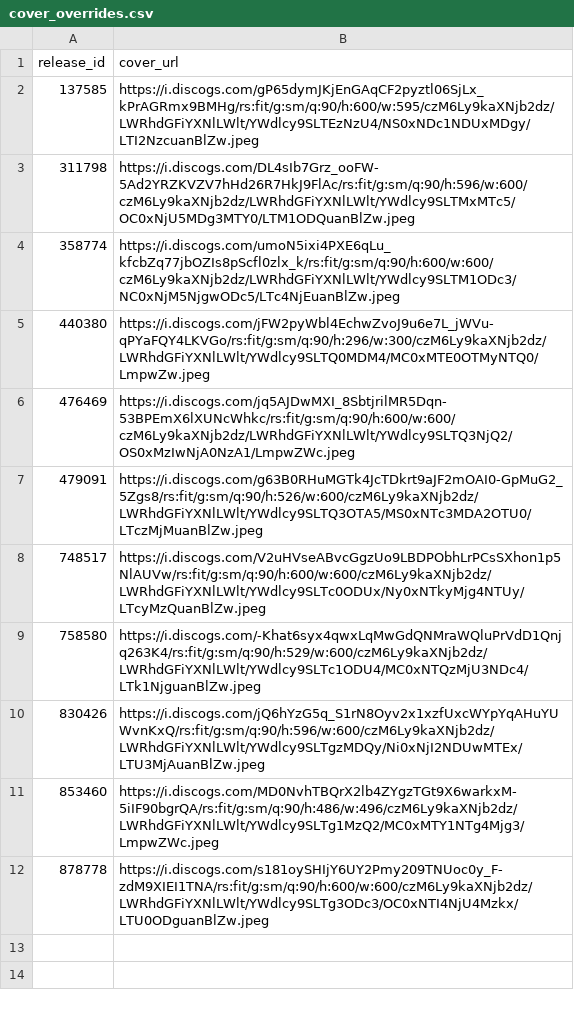
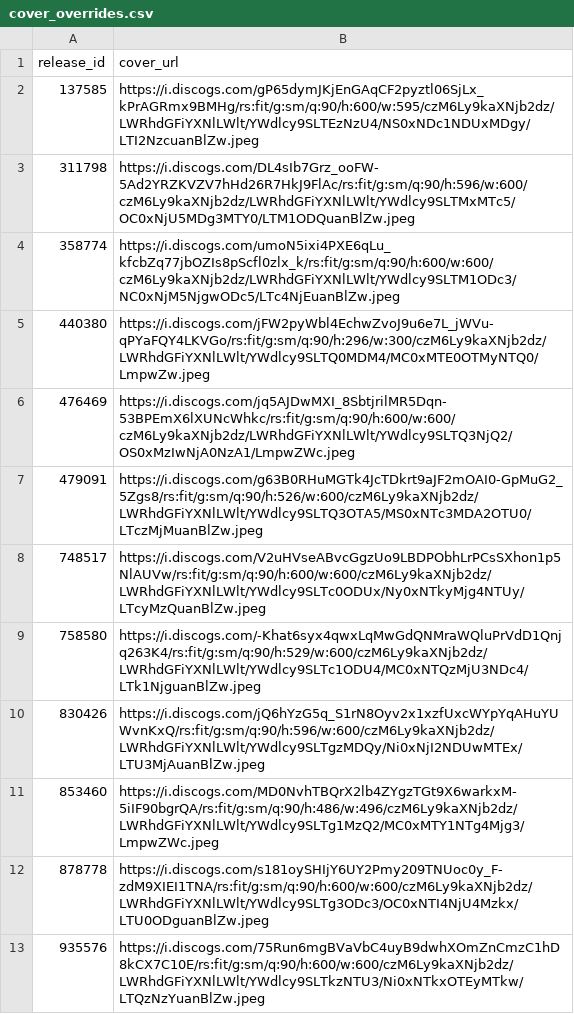
Before and after one commit to DHancock80/music-search-app, a CSV file: cover_overrides.csv, drawn as a sheet.

Commit message:
Auto-update cover_overrides.csv (2025-05-07T23:48:10.630532 UTC)

```diff
--- a/cover_overrides.csv
+++ b/cover_overrides.csv
@@ -12 +12,2 @@ release_id,cover_url
 878778,https://i.discogs.com/s181oySHIjY6UY2Pmy209TNUoc0y_F-zdM9XIEI1TNA/rs:fit/g:sm/q:90/h:600/w:600/czM6Ly9kaXNjb2dz/LWRhdGFiYXNlLWlt/YWdlcy9SLTg3ODc3/OC0xNTI4NjU4Mzkx/LTU0ODguanBlZw.jpeg
+935576,https://i.discogs.com/75Run6mgBVaVbC4uyB9dwhXOmZnCmzC1hD8kCX7C10E/rs:fit/g:sm/q:90/h:600/w:600/czM6Ly9kaXNjb2dz/LWRhdGFiYXNlLWlt/YWdlcy9SLTkzNTU3/Ni0xNTkxOTEyMTkw/LTQzNzYuanBlZw.jpeg
```
